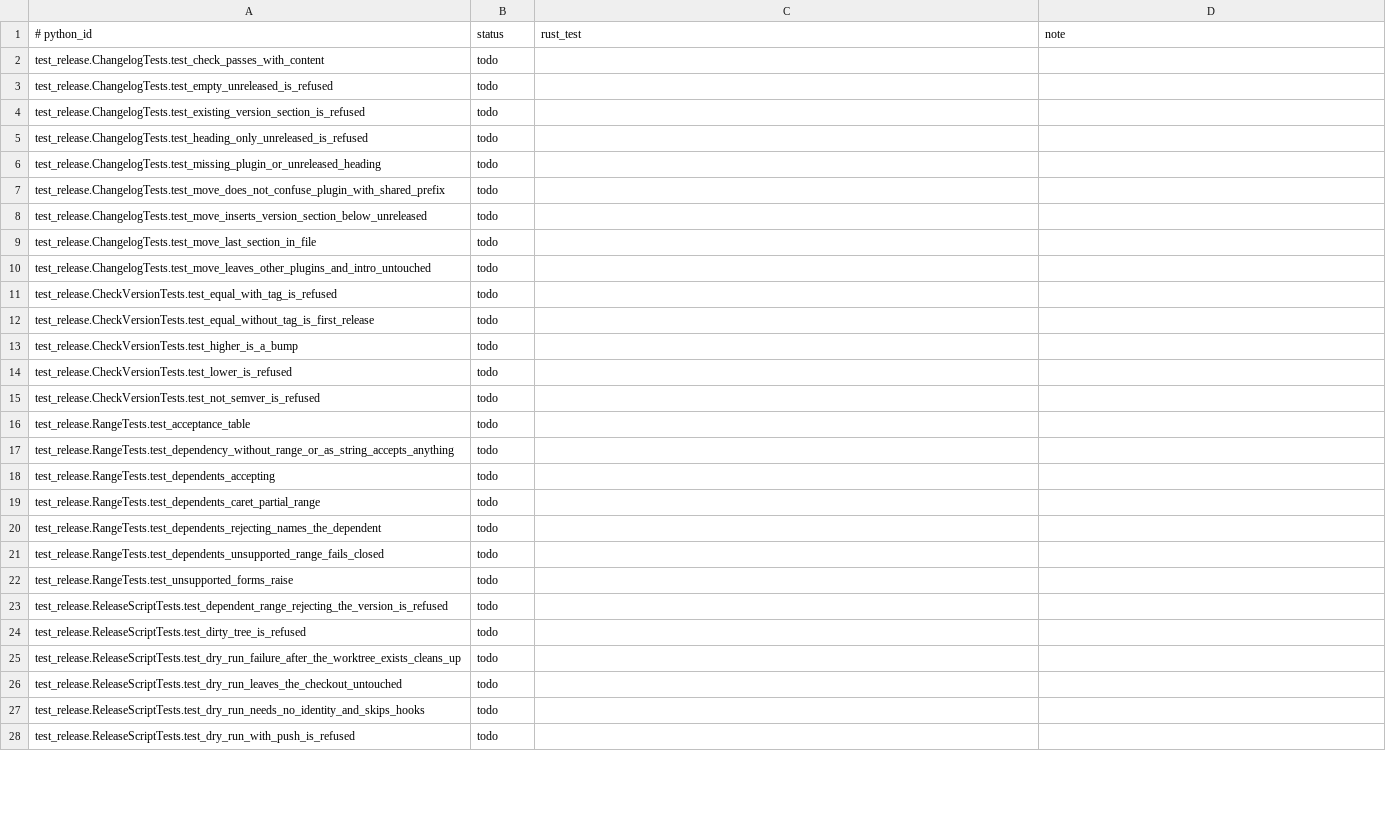
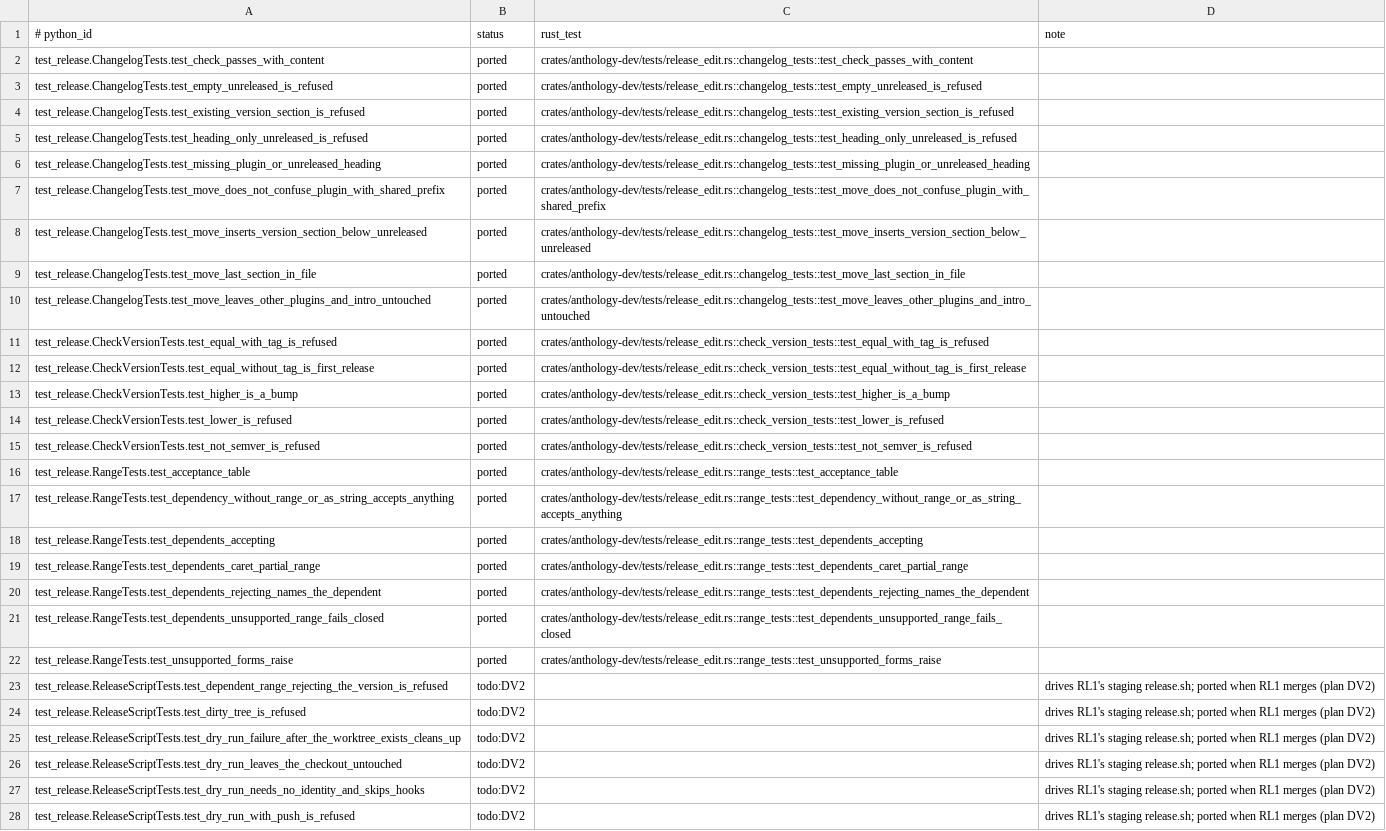
Before and after one commit to rbonweb/anthology, a TSV file: port/ledger/test_release.tsv, drawn as a sheet; only a part is shown; the diff covers the shown part only; the diff names each change by its address in the sheet, - before the commit and + after, or states it on an @@ line.

```diff
--- a/port/ledger/test_release.tsv
+++ b/port/ledger/test_release.tsv
-B2:B22 (status): todo
+B2:B22 (status): ported
-C2 (rust_test): (empty)
+C2 (rust_test): crates/anthology-dev/tests/release_edit.rs::changelog_tests::test_check_passes_with_content
-C3 (rust_test): (empty)
+C3 (rust_test): crates/anthology-dev/tests/release_edit.rs::changelog_tests::test_empty_unreleased_is_refused
-C4 (rust_test): (empty)
+C4 (rust_test): crates/anthology-dev/tests/release_edit.rs::changelog_tests::test_existing_version_section_is_refused
-C5 (rust_test): (empty)
+C5 (rust_test): crates/anthology-dev/tests/release_edit.rs::changelog_tests::test_heading_only_unreleased_is_refused
-C6 (rust_test): (empty)
+C6 (rust_test): crates/anthology-dev/tests/release_edit.rs::changelog_tests::test_missing_plugin_or_unreleased_heading
-C7 (rust_test): (empty)
+C7 (rust_test): crates/anthology-dev/tests/release_edit.rs::changelog_tests::test_move_does_not_confuse_plugin_with_shared_prefix
-C8 (rust_test): (empty)
+C8 (rust_test): crates/anthology-dev/tests/release_edit.rs::changelog_tests::test_move_inserts_version_section_below_unreleased
-C9 (rust_test): (empty)
+C9 (rust_test): crates/anthology-dev/tests/release_edit.rs::changelog_tests::test_move_last_section_in_file
-C10 (rust_test): (empty)
+C10 (rust_test): crates/anthology-dev/tests/release_edit.rs::changelog_tests::test_move_leaves_other_plugins_and_intro_untouched
-C11 (rust_test): (empty)
+C11 (rust_test): crates/anthology-dev/tests/release_edit.rs::check_version_tests::test_equal_with_tag_is_refused
-C12 (rust_test): (empty)
+C12 (rust_test): crates/anthology-dev/tests/release_edit.rs::check_version_tests::test_equal_without_tag_is_first_release
-C13 (rust_test): (empty)
+C13 (rust_test): crates/anthology-dev/tests/release_edit.rs::check_version_tests::test_higher_is_a_bump
-C14 (rust_test): (empty)
+C14 (rust_test): crates/anthology-dev/tests/release_edit.rs::check_version_tests::test_lower_is_refused
-C15 (rust_test): (empty)
+C15 (rust_test): crates/anthology-dev/tests/release_edit.rs::check_version_tests::test_not_semver_is_refused
-C16 (rust_test): (empty)
+C16 (rust_test): crates/anthology-dev/tests/release_edit.rs::range_tests::test_acceptance_table
-C17 (rust_test): (empty)
+C17 (rust_test): crates/anthology-dev/tests/release_edit.rs::range_tests::test_dependency_without_range_or_as_string_accepts_anything
-C18 (rust_test): (empty)
+C18 (rust_test): crates/anthology-dev/tests/release_edit.rs::range_tests::test_dependents_accepting
-C19 (rust_test): (empty)
+C19 (rust_test): crates/anthology-dev/tests/release_edit.rs::range_tests::test_dependents_caret_partial_range
-C20 (rust_test): (empty)
+C20 (rust_test): crates/anthology-dev/tests/release_edit.rs::range_tests::test_dependents_rejecting_names_the_dependent
-C21 (rust_test): (empty)
+C21 (rust_test): crates/anthology-dev/tests/release_edit.rs::range_tests::test_dependents_unsupported_range_fails_closed
-C22 (rust_test): (empty)
+C22 (rust_test): crates/anthology-dev/tests/release_edit.rs::range_tests::test_unsupported_forms_raise
-B23:B28 (status): todo
+B23:B28 (status): todo:DV2
-D23:D28 (note): (empty)
+D23:D28 (note): drives RL1's staging release.sh; ported when RL1 merges (plan DV2)
```
Also changed, not shown: 34 edited cells elsewhere in this file, port/ledger/test_version_bump.tsv, 9 other files.
